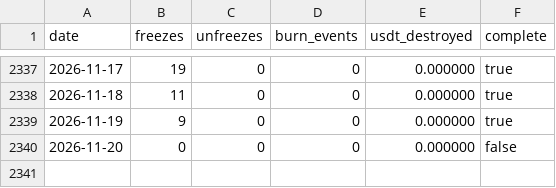
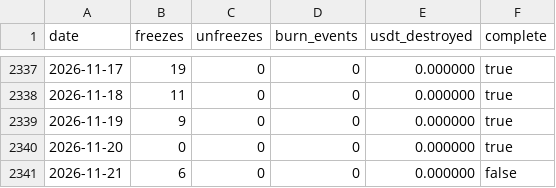
Before and after one commit to chico10117/usdt-trc20-blacklist-stats, a CSV file: data/usdt-trc20-blacklist-daily.csv, drawn as a sheet; only a part is shown, gaps mark what is left out.

```diff
--- a/data/usdt-trc20-blacklist-daily.csv
+++ b/data/usdt-trc20-blacklist-daily.csv
@@ -2339,2 +2339,3 @@ date,freezes,unfreezes,burn_events,usdt_destroyed,complete
 2026-11-19,9,0,0,0.000000,true
-2026-11-20,0,0,0,0.000000,false
+2026-11-20,0,0,0,0.000000,true
+2026-11-21,6,0,0,0.000000,false
```
Also changed, not shown: data/usdt-trc20-blacklist-monthly.csv, 2 other files.
